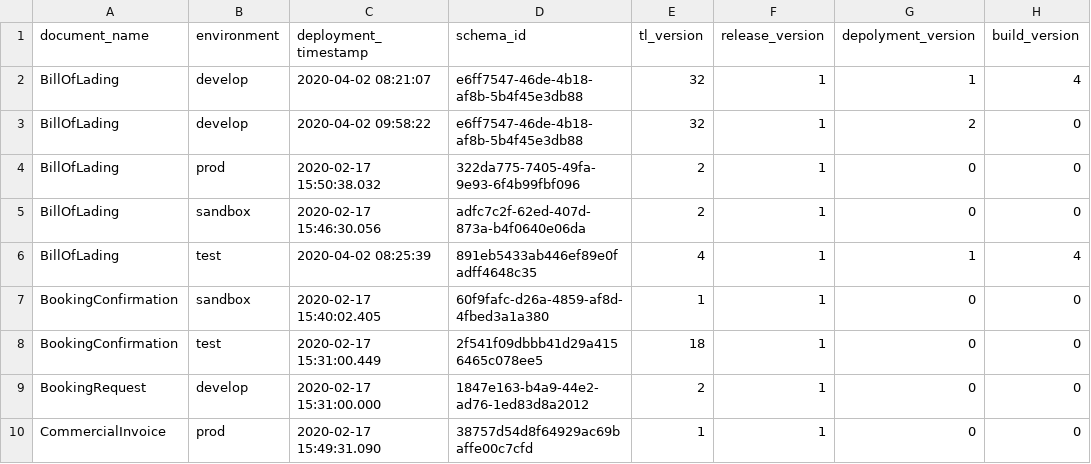
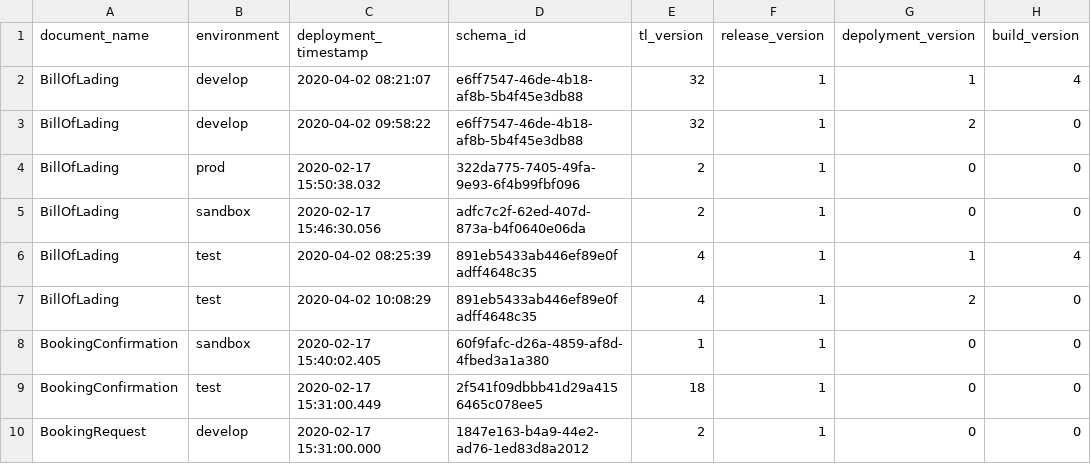
Before and after one commit to Eman-Github/Document-Schema-Deployment, a CSV file: document_schema_data.csv, drawn as a sheet; only a part is shown; the shorter side is filled out with more unchanged rows.

Commit message:
Auto update versions

```diff
--- a/document_schema_data.csv
+++ b/document_schema_data.csv
@@ -6,2 +6,3 @@ BillOfLading,sandbox,2020-02-17 15:46:30.056,adfc7c2f-62ed-407d-873a-b4f0640e06d
 BillOfLading,test,2020-04-02 08:25:39,891eb5433ab446ef89e0fadff4648c35,4,1,1,4
+BillOfLading,test,2020-04-02 10:08:29,891eb5433ab446ef89e0fadff4648c35,4,1,2,0
 BookingConfirmation,sandbox,2020-02-17 15:40:02.405,60f9fafc-d26a-4859-af8d-4fbed3a1a380,1,1,0,0
```
